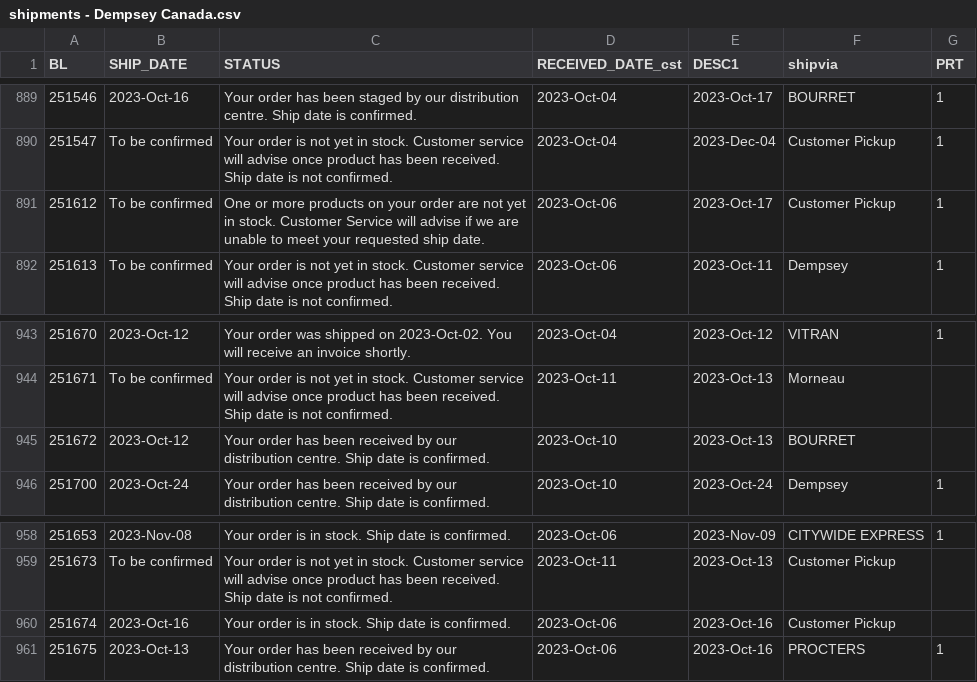
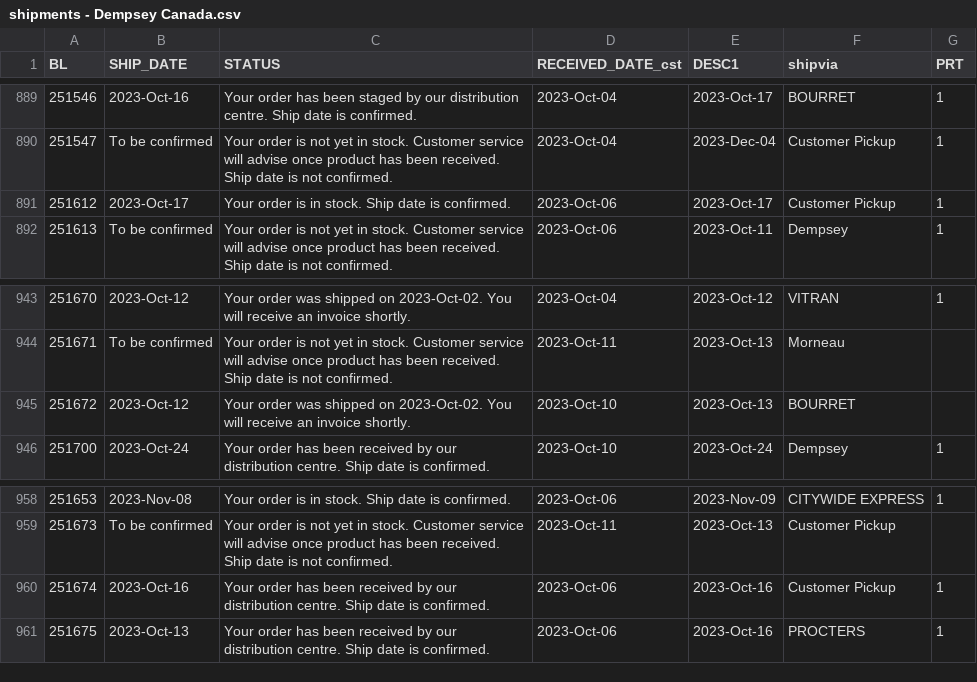
Before and after one commit to dempseysystems/dempseysystems.github.io, a CSV file: shipments - Dempsey Canada.csv, drawn as a sheet; only a part is shown, gaps mark what is left out; the diff covers the shown part only.

```diff
--- a/shipments - Dempsey Canada.csv
+++ b/shipments - Dempsey Canada.csv
@@ -890,3 +890,3 @@ BL,SHIP_DATE,STATUS,RECEIVED_DATE_cst,DESC1,shipvia,PRT
 251547,To be confirmed,Your order is not yet in stock. Customer service will advise once product has been received. Ship date is not confirmed.,2023-Oct-04,2023-Dec-04,Customer Pickup,1
-251612,To be confirmed,One or more products on your order are not yet in stock. Customer Service will advise if we are unable to meet your requested ship date.,2023-Oct-06,2023-Oct-17,Customer Pickup,1
+251612,2023-Oct-17,Your order is in stock. Ship date is confirmed.,2023-Oct-06,2023-Oct-17,Customer Pickup,1
 251613,To be confirmed,Your order is not yet in stock. Customer service will advise once product has been received. Ship date is not confirmed.,2023-Oct-06,2023-Oct-11,Dempsey,1
@@ -944,3 +944,3 @@ BL,SHIP_DATE,STATUS,RECEIVED_DATE_cst,DESC1,shipvia,PRT
 251671,To be confirmed,Your order is not yet in stock. Customer service will advise once product has been received. Ship date is not confirmed.,2023-Oct-11,2023-Oct-13,Morneau,
-251672,2023-Oct-12,Your order has been received by our distribution centre. Ship date is confirmed.,2023-Oct-10,2023-Oct-13,BOURRET,
+251672,2023-Oct-12,Your order was shipped on 2023-Oct-02. You will receive an invoice shortly.,2023-Oct-10,2023-Oct-13,BOURRET,
 251700,2023-Oct-24,Your order has been received by our distribution centre. Ship date is confirmed.,2023-Oct-10,2023-Oct-24,Dempsey,1
@@ -959,3 +959,3 @@ BL,SHIP_DATE,STATUS,RECEIVED_DATE_cst,DESC1,shipvia,PRT
 251673,To be confirmed,Your order is not yet in stock. Customer service will advise once product has been received. Ship date is not confirmed.,2023-Oct-11,2023-Oct-13,Customer Pickup,
-251674,2023-Oct-16,Your order is in stock. Ship date is confirmed.,2023-Oct-06,2023-Oct-16,Customer Pickup,
+251674,2023-Oct-16,Your order has been received by our distribution centre. Ship date is confirmed.,2023-Oct-06,2023-Oct-16,Customer Pickup,1
 251675,2023-Oct-13,Your order has been received by our distribution centre. Ship date is confirmed.,2023-Oct-06,2023-Oct-16,PROCTERS,1
```
Also changed, not shown: 2 added rows and 10 edited cells elsewhere in this file, 8 other files.
